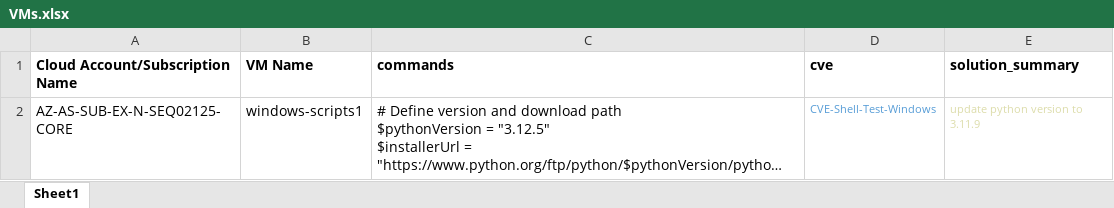
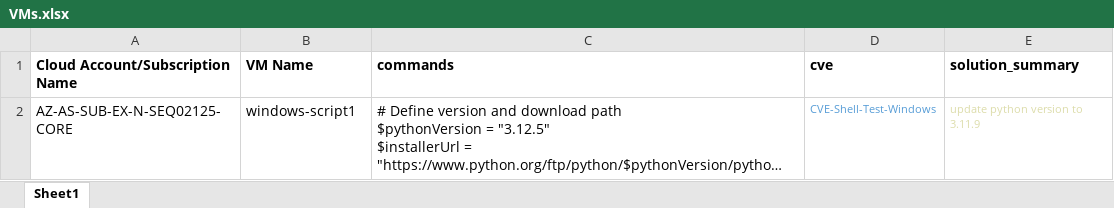
Before and after one commit to aayush1202/vm-command-runner, an Excel workbook: VMs.xlsx, sheet Sheet1, drawn as a sheet; long unchanged cells end in …; values as stored, in another font and other column widths than the file's, no borders; the diff names each change by its address in the sheet, - before the commit and + after, or states it on an @@ line.

Commit message:
internal demo fix

```diff
--- a/VMs.xlsx (sheet Sheet1)
+++ b/VMs.xlsx (sheet Sheet1)
-B2 (VM Name): windows-scripts1
+B2 (VM Name): windows-script1
```
